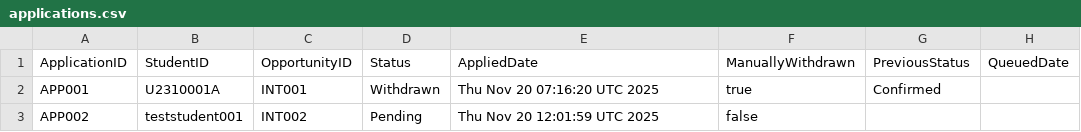
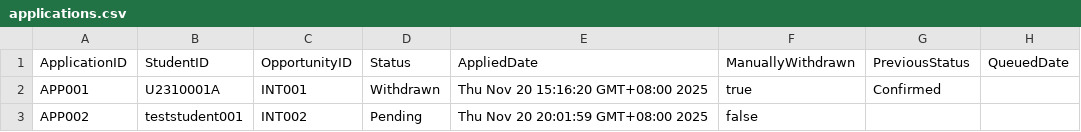
Before and after one commit to AY25-26-Sem-1-SC2002-SDDA-Group-1/sc2002-oop-assignment, a CSV file: data/applications.csv, drawn as a sheet.

```diff
--- a/data/applications.csv
+++ b/data/applications.csv
@@ -1,3 +1,3 @@
 ApplicationID,StudentID,OpportunityID,Status,AppliedDate,ManuallyWithdrawn,PreviousStatus,QueuedDate
-APP001,U2310001A,INT001,Withdrawn,Thu Nov 20 07:16:20 UTC 2025,true,Confirmed,
-APP002,teststudent001,INT002,Pending,Thu Nov 20 12:01:59 UTC 2025,false,,
+APP001,U2310001A,INT001,Withdrawn,Thu Nov 20 15:16:20 GMT+08:00 2025,true,Confirmed,
+APP002,teststudent001,INT002,Pending,Thu Nov 20 20:01:59 GMT+08:00 2025,false,,
```
Also changed, not shown: data/internships.csv, data/sample_staff_list.csv, 14 other files.
